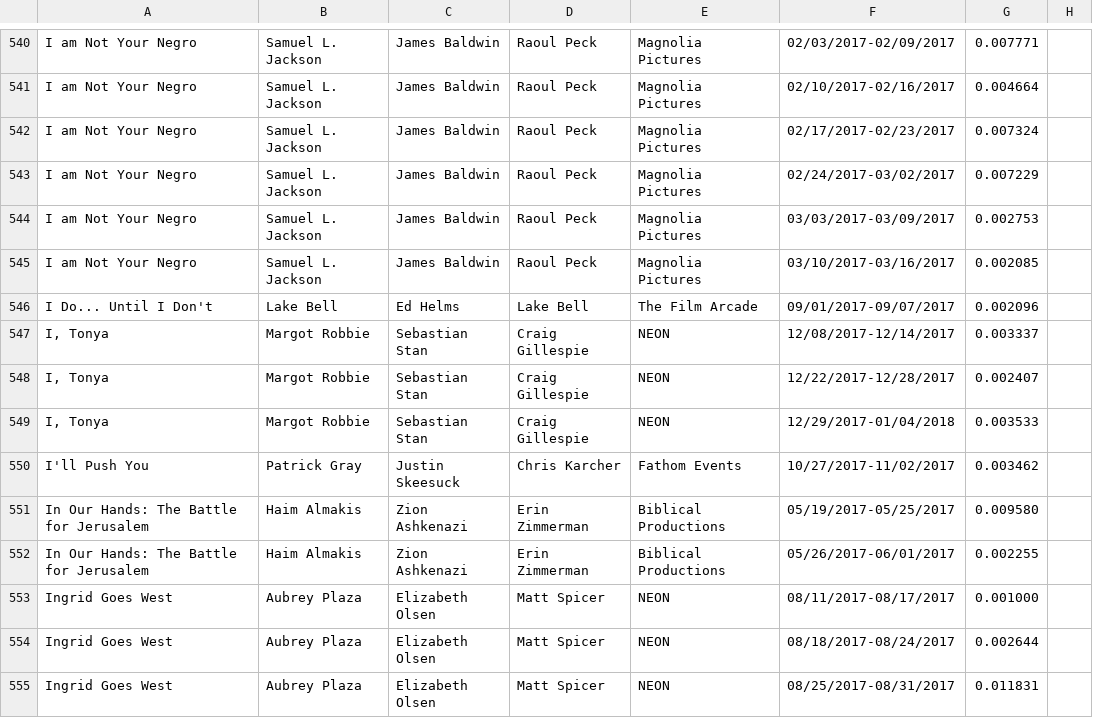
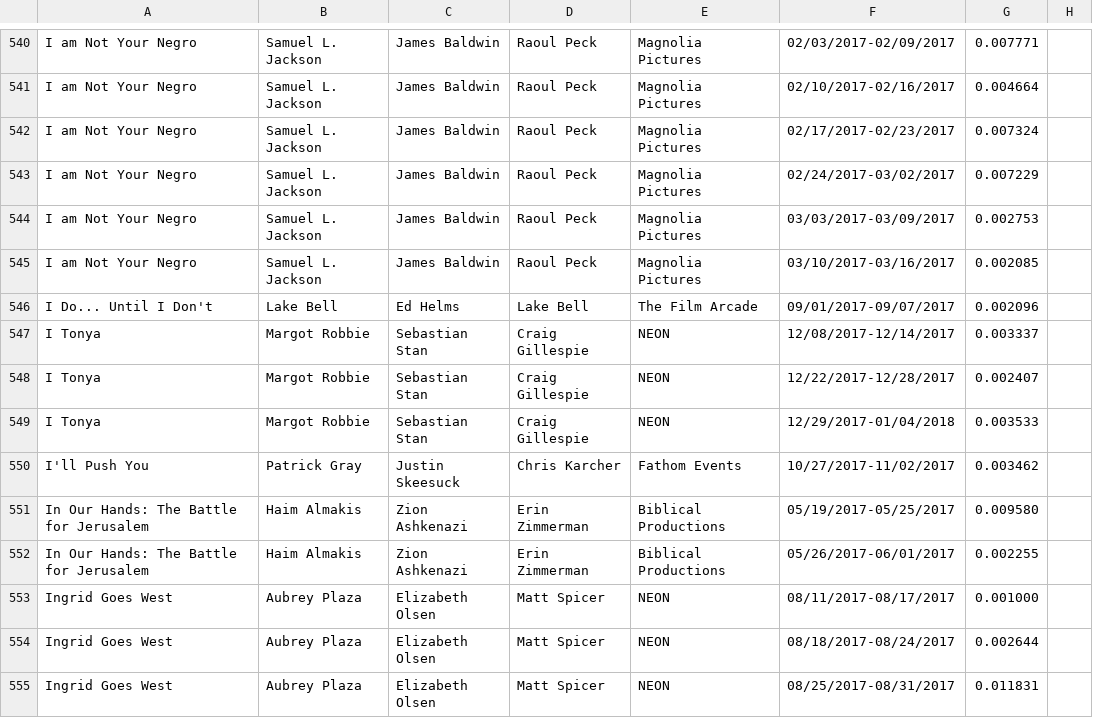
Before and after one commit to benalperim/Big_Data, a CSV file: GoogleTrendSearch.csv, drawn as a sheet; only a part is shown, gaps mark what is left out; the diff covers the shown part only.

```diff
--- a/GoogleTrendSearch.csv
+++ b/GoogleTrendSearch.csv
@@ -546,5 +546,5 @@ I am Not Your Negro,Samuel L. Jackson,James Baldwin,Raoul Peck,Magnolia Pictures
 I Do... Until I Don't,Lake Bell,Ed Helms,Lake Bell,The Film Arcade,09/01/2017-09/07/2017,0.002096
-"I, Tonya",Margot Robbie,Sebastian Stan,Craig Gillespie,NEON,12/08/2017-12/14/2017,0.003337
-"I, Tonya",Margot Robbie,Sebastian Stan,Craig Gillespie,NEON,12/22/2017-12/28/2017,0.002407
-"I, Tonya",Margot Robbie,Sebastian Stan,Craig Gillespie,NEON,12/29/2017-01/04/2018,0.003533
+I Tonya,Margot Robbie,Sebastian Stan,Craig Gillespie,NEON,12/08/2017-12/14/2017,0.003337
+I Tonya,Margot Robbie,Sebastian Stan,Craig Gillespie,NEON,12/22/2017-12/28/2017,0.002407
+I Tonya,Margot Robbie,Sebastian Stan,Craig Gillespie,NEON,12/29/2017-01/04/2018,0.003533
 I'll Push You,Patrick Gray,Justin Skeesuck,Chris Karcher,Fathom Events,10/27/2017-11/02/2017,0.003462
```
Also changed, not shown: 18 edited cells elsewhere in this file.
